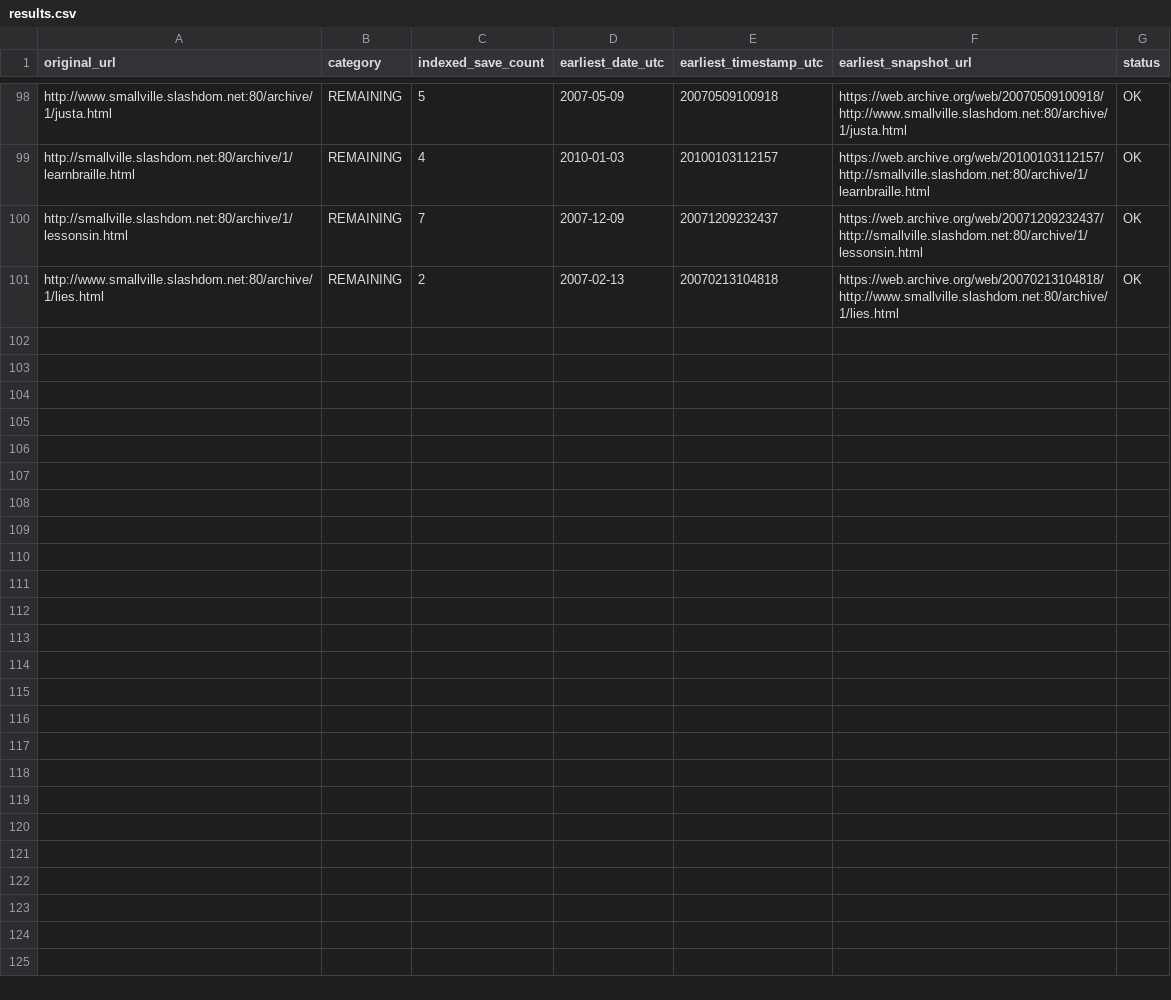
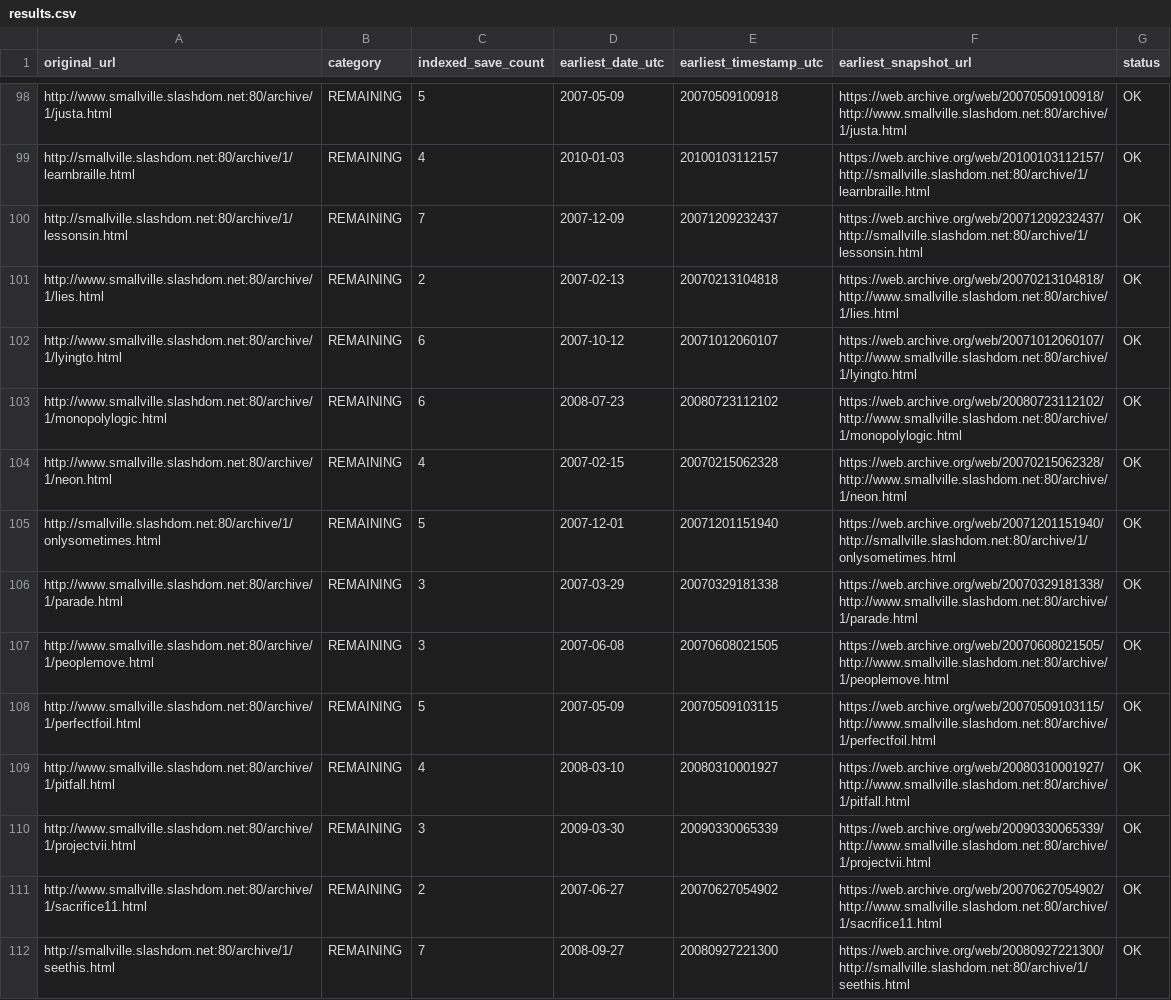
Before and after one commit to magless23-pixel/smallville-wayback-scanner, a CSV file: reports/results.csv, drawn as a sheet; only a part is shown, gaps mark what is left out; the diff names each change by its address in the sheet, - before the commit and + after, or states it on an @@ line.

```diff
--- a/reports/results.csv
+++ b/reports/results.csv
+row 102: http://www.smallville.slashdom.net:80/archive/1/lyingto.html | REMAINING | 6 | 2007-10-12 | 20071012060107 | https://web.archive.org/web/20071012060107/http://www.smallville.slashdom.net:80/archive/1/lyingto.html | OK
+row 103: http://www.smallville.slashdom.net:80/archive/1/monopolylogic.html | REMAINING | 6 | 2008-07-23 | 20080723112102 | https://web.archive.org/web/20080723112102/http://www.smallville.slashdom.net:80/archive/1/monopolylogic.html | OK
+row 104: http://www.smallville.slashdom.net:80/archive/1/neon.html | REMAINING | 4 | 2007-02-15 | 20070215062328 | https://web.archive.org/web/20070215062328/http://www.smallville.slashdom.net:80/archive/1/neon.html | OK
+row 105: http://smallville.slashdom.net:80/archive/1/onlysometimes.html | REMAINING | 5 | 2007-12-01 | 20071201151940 | https://web.archive.org/web/20071201151940/http://smallville.slashdom.net:80/archive/1/onlysometimes.html | OK
+row 106: http://www.smallville.slashdom.net:80/archive/1/parade.html | REMAINING | 3 | 2007-03-29 | 20070329181338 | https://web.archive.org/web/20070329181338/http://www.smallville.slashdom.net:80/archive/1/parade.html | OK
+row 107: http://www.smallville.slashdom.net:80/archive/1/peoplemove.html | REMAINING | 3 | 2007-06-08 | 20070608021505 | https://web.archive.org/web/20070608021505/http://www.smallville.slashdom.net:80/archive/1/peoplemove.html | OK
+row 108: http://www.smallville.slashdom.net:80/archive/1/perfectfoil.html | REMAINING | 5 | 2007-05-09 | 20070509103115 | https://web.archive.org/web/20070509103115/http://www.smallville.slashdom.net:80/archive/1/perfectfoil.html | OK
+row 109: http://www.smallville.slashdom.net:80/archive/1/pitfall.html | REMAINING | 4 | 2008-03-10 | 20080310001927 | https://web.archive.org/web/20080310001927/http://www.smallville.slashdom.net:80/archive/1/pitfall.html | OK
+row 110: http://www.smallville.slashdom.net:80/archive/1/projectvii.html | REMAINING | 3 | 2009-03-30 | 20090330065339 | https://web.archive.org/web/20090330065339/http://www.smallville.slashdom.net:80/archive/1/projectvii.html | OK
+row 111: http://www.smallville.slashdom.net:80/archive/1/sacrifice11.html | REMAINING | 2 | 2007-06-27 | 20070627054902 | https://web.archive.org/web/20070627054902/http://www.smallville.slashdom.net:80/archive/1/sacrifice11.html | OK
+row 112: http://smallville.slashdom.net:80/archive/1/seethis.html | REMAINING | 7 | 2008-09-27 | 20080927221300 | https://web.archive.org/web/20080927221300/http://smallville.slashdom.net:80/archive/1/seethis.html | OK
```
Also changed, not shown: 2 other files.
